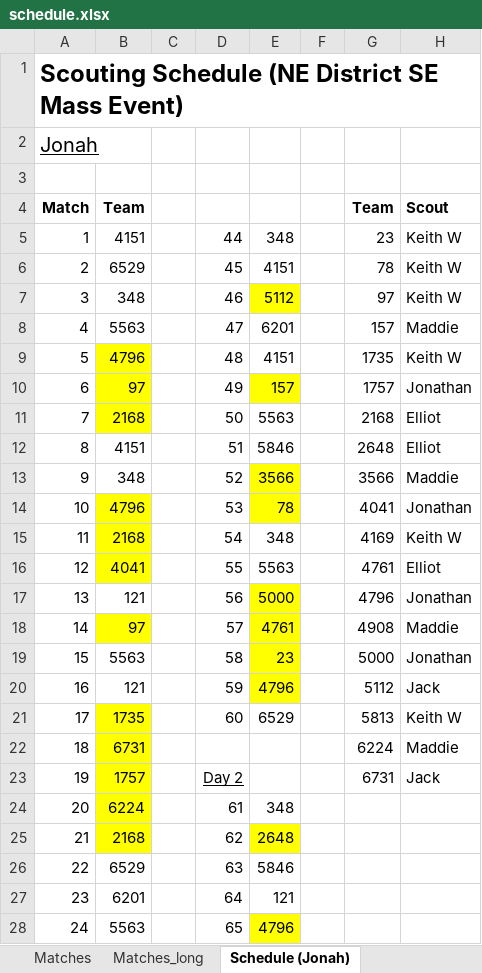
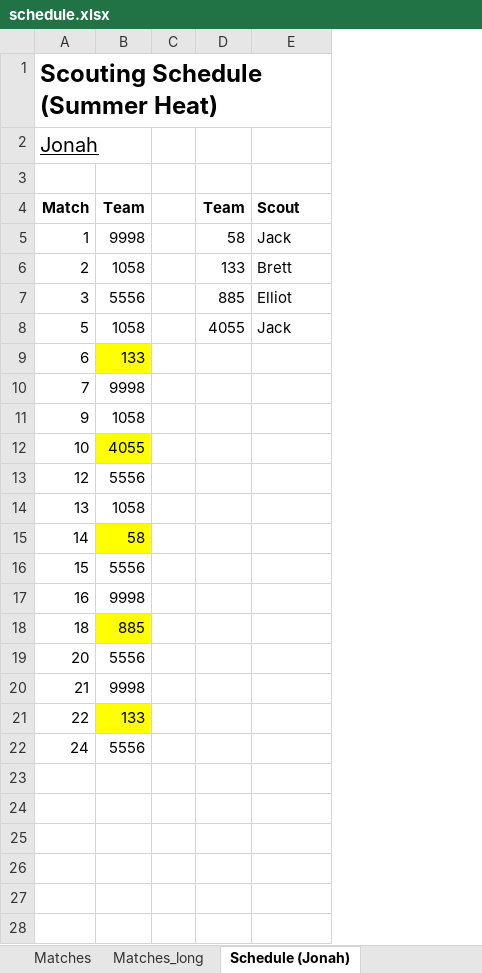
Before and after one commit to Mechanical-Advantage/ScoutAssignmentCode, an Excel workbook: schedule.xlsx, sheet Schedule (Jonah), drawn as a sheet; only a part is shown; values as stored, in another font and other column widths than the file's, no borders; removed rows and columns are numbered as before the commit, all else as after; the diff covers the shown part only; the diff names each change by its address in the sheet, - before the commit and + after, or states it on an @@ line.

Commit message:
Added scout management page

```diff
--- a/schedule.xlsx (sheet Schedule (Jonah))
+++ b/schedule.xlsx (sheet Schedule (Jonah))
-column B, rows 4-7: Team | 4151 | 6529 | 348; rows 9-11: 4796 | 97 | 2168; rows 13-14: 348 | 4796; rows 16-20: 4041 | 121 | 97 | 5563 | 121; row 22: 6731; rows 24-26: 6224 | 2168 | 6529; row 28: 5563
+column B, rows 4-22: Team | 9998 | 1058 | 5556 | 1058 | 133 | 9998 | 1058 | 4055 | 5556 | 1058 | 58 | 5556 | 9998 | 885 | 5556 | 9998 | 133 | 5556
-column D, rows 5-7: 44 | 45 | 46; rows 9-11: 48 | 49 | 50; rows 13-14: 52 | 53; rows 16-20: 55 | 56 | 57 | 58 | 59; rows 24-26: 61 | 62 | 63; row 28: 65
-column E, rows 5-7: 348 | 4151 | 5112; rows 9-11: 4151 | 157 | 5563; rows 13-14: 3566 | 78; rows 16-20: 5563 | 5000 | 4761 | 23 | 4796; rows 24-26: 348 | 2648 | 5846; row 28: 4796
-column F, empty
-column G, rows 4-7: Team | 23 | 78 | 97; rows 9-11: 1735 | 1757 | 2168; rows 13-14: 3566 | 4041; rows 16-20: 4761 | 4796 | 4908 | 5000 | 5112; row 22: 6224
+column D, rows 4-8: Team | 58 | 133 | 885 | 4055
-A1: Scouting Schedule (NE District SE Mass Event)
+A1: Scouting Schedule (Summer Heat)
-E5: Keith W
+E5: Jack
-E6: Keith W
+E6: Brett
-E7: Keith W
+E7: Elliot
-row 8: 4 | 5563 |  | 47 | 6201 |  | 157 | Maddie
-E8: Keith W
+E8: Jack
-E9: Jonathan
+E9: (empty)
-E10: Elliot
+E10: (empty)
-row 12: 8 | 4151 |  | 51 | 5846 |  | 2648 | Elliot
-E11: Maddie
+E11: (empty)
-E12: Jonathan
+E12: (empty)
-row 15: 11 | 2168 |  | 54 | 348 |  | 4169 | Keith W
-E13: Elliot
+E13: (empty)
-E14: Jonathan
+E14: (empty)
-E15: Maddie
+E15: (empty)
-E16: Jonathan
+E16: (empty)
-E17: Jack
+E17: (empty)
-row 21: 17 | 1735 |  | 60 | 6529 |  | 5813 | Keith W
-E18: Maddie
+E18: (empty)
-row 23: 19 | 1757 |  | Day 2 |  |  | 6731 | Jack
-row 27: 23 | 6201 |  | 64 | 121
```
Also changed, not shown: 19 removed rows elsewhere in this sheet, sheet Matches_long, sheet Matches, sheet Primary Scouts, sheet Schedule (Maddie), sheet Schedule (Audrey), sheet Schedule (Elliot), 2 more sheets, other sheet tabs, 2 other files.
